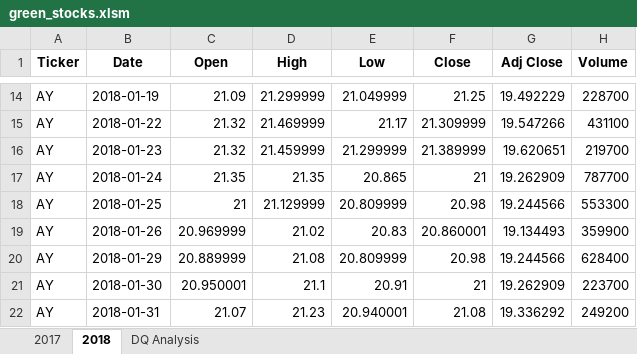
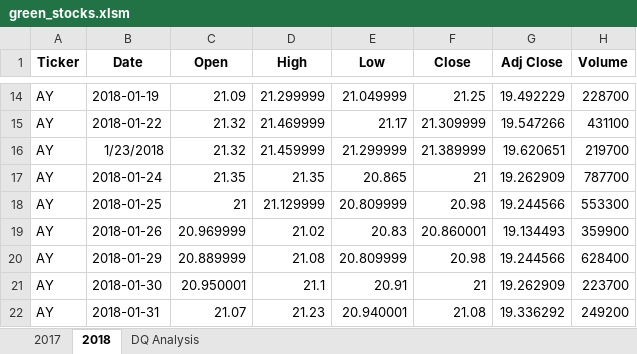
Before and after one commit to Yunaka1269/stock-analysis, an Excel workbook: green_stocks.xlsm, sheet 2018, drawn as a sheet; only a part is shown, gaps mark what is left out; values as stored, in another font and other column widths than the file's, no borders; the diff names each change by its address in the sheet, - before the commit and + after, or states it on an @@ line.

```diff
--- a/green_stocks.xlsm (sheet 2018)
+++ b/green_stocks.xlsm (sheet 2018)
-B16 (Date): 2018-01-23
+B16 (Date): 1/23/2018
```
Also changed, not shown: sheet DQ Analysis.
